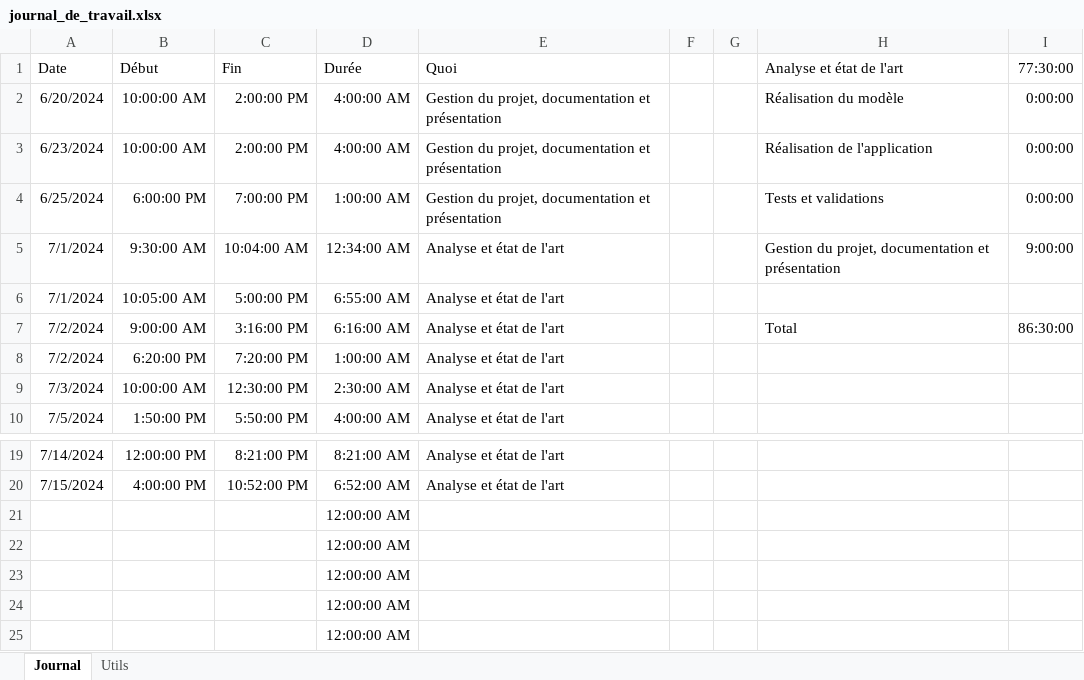
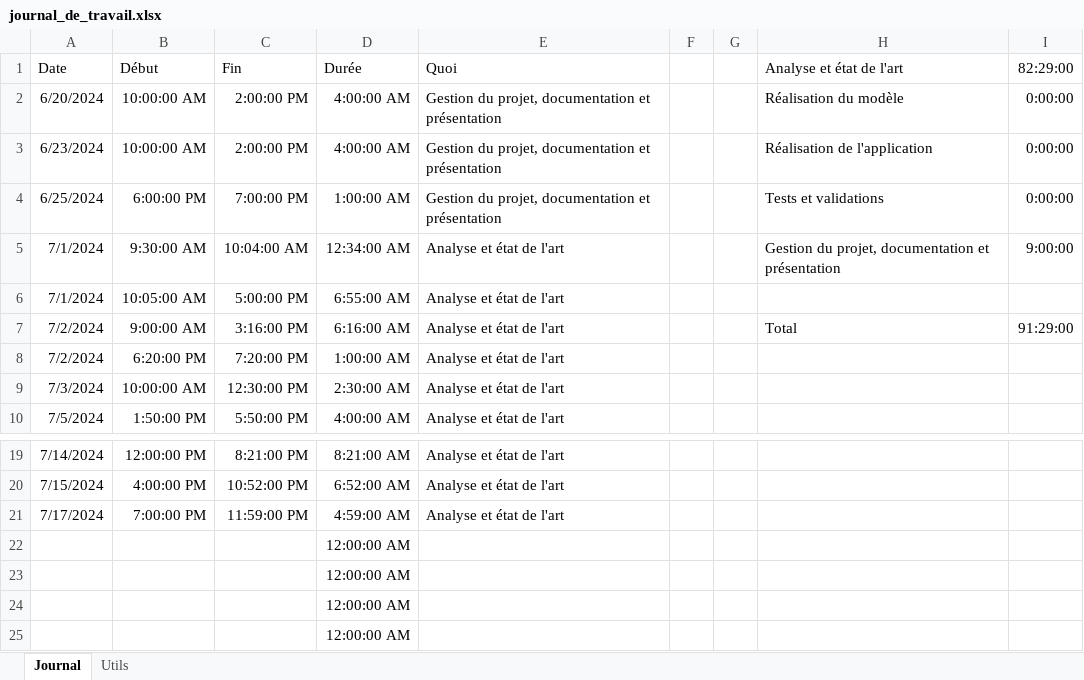
Before and after one commit to bchollet/TB, an Excel workbook: doc/journal_de_travail.xlsx, sheet Journal, drawn as a sheet; only a part is shown, gaps mark what is left out; values as stored, in another font and other column widths than the file's, no borders; removed rows and columns are numbered as before the commit, all else as after; the diff names each change by its address in the sheet, - before the commit and + after, or states it on an @@ line.

```diff
--- a/doc/journal_de_travail.xlsx (sheet Journal)
+++ b/doc/journal_de_travail.xlsx (sheet Journal)
-I1: 77:30:00
+I1: 82:29:00
-I7 (82:29:00): 86:30:00
+I7 (82:29:00): 91:29:00
-row 21:  |  |  | 12:00:00 AM
+row 21: 7/17/2024 | 7:00:00 PM | 11:59:00 PM | 4:59:00 AM | Analyse et état de l'art
```
Also changed, not shown: 2 other files.
